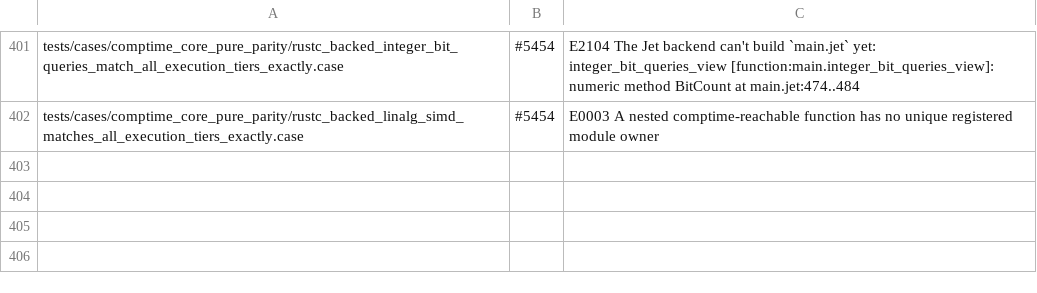
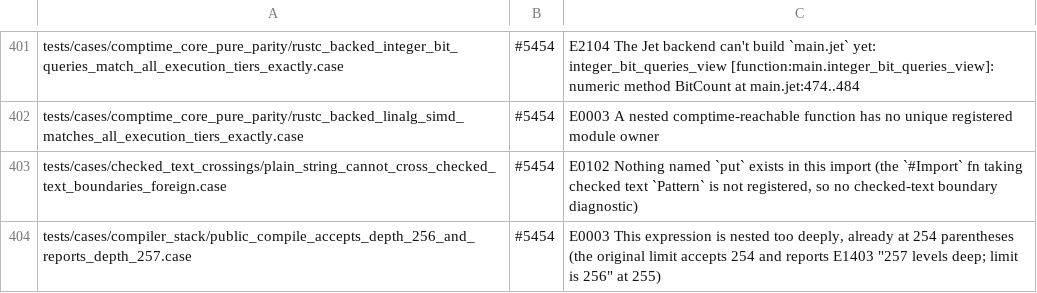
Before and after one commit to jet-language/jet, a TSV file: Tools/testkit/known-failing.tsv, drawn as a sheet; only a part is shown, gaps mark what is left out.

Commit message:
tests: hand-port checked_text_crossings.rs and compiler_stack.rs to Jet cases and delete them (#4717, residue #5453, KF #5454)
- tests/checked_text_crossings.rs: both fns become `jet check` cases in tests/cases/checked_text_crossings/:
  - plain_string_cannot_cross_checked_text_boundaries.case: 6 boundaries (parameter, field, collection, generic,
    return, trait method), each a separate program that must be rejected with one of the original codes (~any).
  - plain_string_cannot_cross_checked_text_boundaries_foreign.case: the foreign `#Import` boundary.
  - email_html_body_rejects_plain_string.case: E0149.
  - The original DECLS declare `enum TextError`; the failure-domain law (E2417) needs `#Error enum TextError`,
    and the case comments say so.
- tests/compiler_stack.rs:
  - public_compile_accepts_depth_256_and_reports_depth_257 becomes a case: check 254 nested parentheses,
    then 255 with E1403 "257 levels deep" / "limit is 256".
  - The 4 other fns retire per the parity ledger (tests.tsv class obsolete): the Rust compiler thread stack,
    worker handoff and worker-nesting guards.
- Tools/testkit/known-failing.tsv, 2 rows on #5454:
  - foreign boundary: E0102 Nothing named `put` exists in this import
  - depth: E0003 nested too deeply, already at 254
- Docs/audits/rust-exit-parity/r7b-deleted.tsv: 7 rows (3 done, 4 retired).

Proof:
- Apply-test on 951e0f4a88: 28 files (24 added, 2 deleted), applied clean, no mismatch.
- Testkit (vt6 + this KF file; install compiler ab6d9fa52e; `cases --opt-in`, 4 new ids): kit rc=0, PASS 2,
  KNOWN-FAILING 2, FAIL/REFUSED/ERROR 0 (hp/kit-small1b.log).
- Direct `jet check` per boundary (hp/checks-small{,2}.log): parameter E0112, field/collection/generic E0108,
  return E0113, trait method E0112.

```diff
--- a/Tools/testkit/known-failing.tsv
+++ b/Tools/testkit/known-failing.tsv
@@ -402 +402,3 @@ tests/cases/comptime_core_pure_parity/rustc_backed_integer_bit_queries_match_all
 tests/cases/comptime_core_pure_parity/rustc_backed_linalg_simd_matches_all_execution_tiers_exactly.case	#5454	E0003 A nested comptime-reachable function has no unique registered module owner
+tests/cases/checked_text_crossings/plain_string_cannot_cross_checked_text_boundaries_foreign.case	#5454	E0102 Nothing named `put` exists in this import (the `#Import` fn taking checked text `Pattern` is not registered, so no checked-text boundary diagnostic)
+tests/cases/compiler_stack/public_compile_accepts_depth_256_and_reports_depth_257.case	#5454	E0003 This expression is nested too deeply, already at 254 parentheses (the original limit accepts 254 and reports E1403 "257 levels deep; limit is 256" at 255)
```
Also changed, not shown: Docs/audits/rust-exit-parity/r7b-deleted.tsv, 26 other files.
